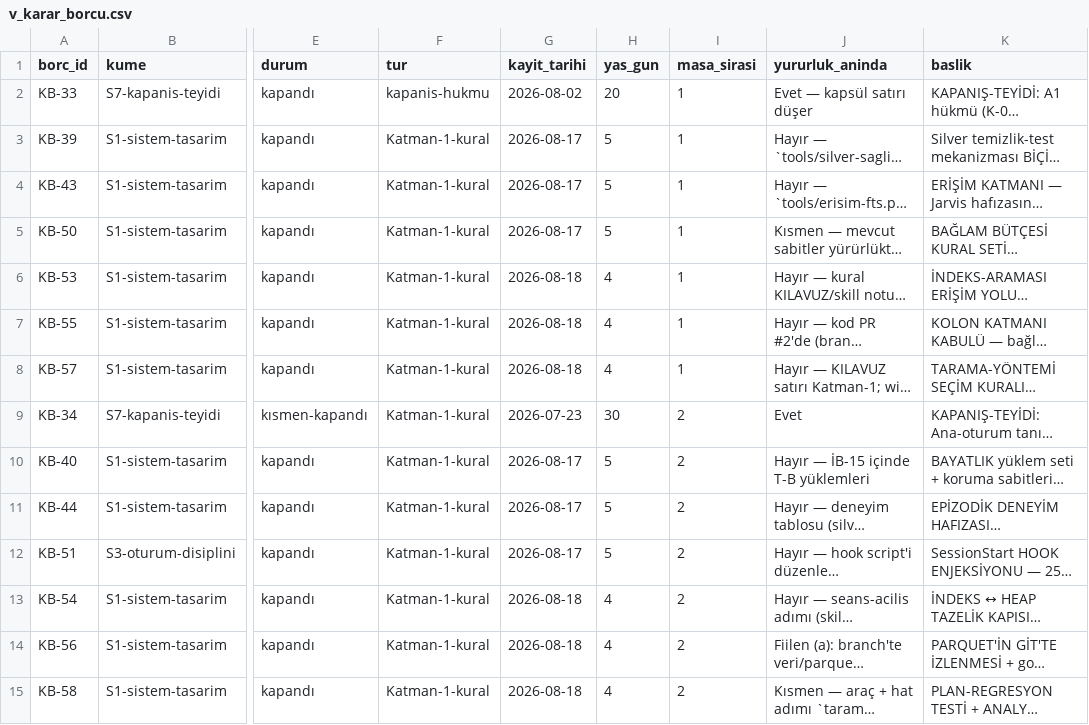
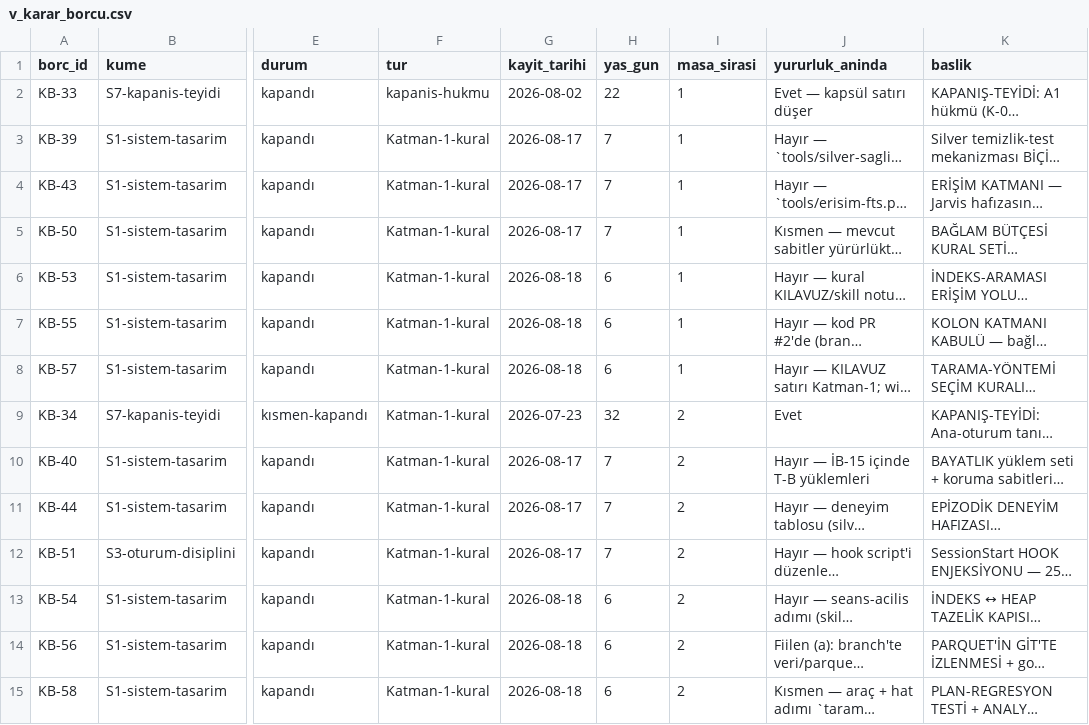
Before and after one commit to salihsahinin/sistem, a CSV file: veri/gorunum/v_karar_borcu.csv, drawn as a sheet; only a part is shown, gaps mark what is left out; long unchanged cells end in …; the diff covers the shown part only; the diff names each change by its address in the sheet, - before the commit and + after, or states it on an @@ line.

```diff
--- a/veri/gorunum/v_karar_borcu.csv
+++ b/veri/gorunum/v_karar_borcu.csv
-H2 (yas_gun): 20
+H2 (yas_gun): 22
-H3:H5 (yas_gun): 5
+H3:H5 (yas_gun): 7
-H6:H8 (yas_gun): 4
+H6:H8 (yas_gun): 6
-H9 (yas_gun): 30
+H9 (yas_gun): 32
-H10:H12 (yas_gun): 5
+H10:H12 (yas_gun): 7
-H13:H15 (yas_gun): 4
+H13:H15 (yas_gun): 6
```
Also changed, not shown: 94 edited cells elsewhere in this file, veri/gorunum/v_baglam_gunluk.csv, veri/gorunum/v_boyut_anahtar.csv, 25 other files.
